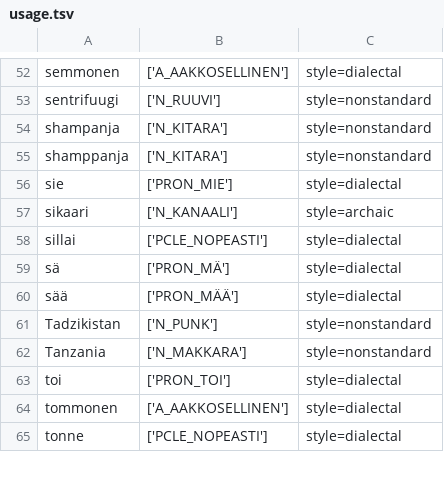
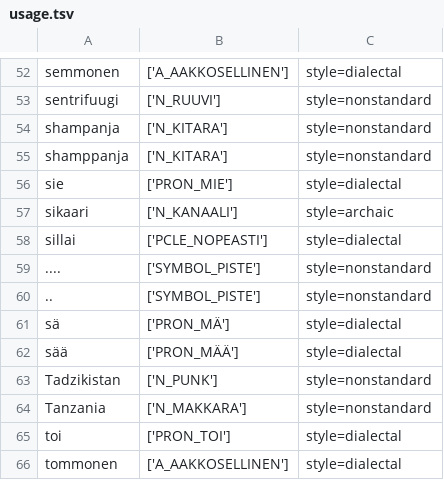
Before and after one commit to flammie/omorfi, a TSV file: src/lexical/attributes/usage.tsv, drawn as a sheet; only a part is shown, gaps mark what is left out; the shorter side is filled out with more unchanged rows; the diff names each change by its address in the sheet, - before the commit and + after, or states it on an @@ line.

```diff
--- a/src/lexical/attributes/usage.tsv
+++ b/src/lexical/attributes/usage.tsv
+row 59: .... | ['SYMBOL_PISTE'] | style=nonstandard
+row 60: .. | ['SYMBOL_PISTE'] | style=nonstandard
```
Also changed, not shown: src/lexical/attributes/paradigm-data.tsv, 2 other files.
